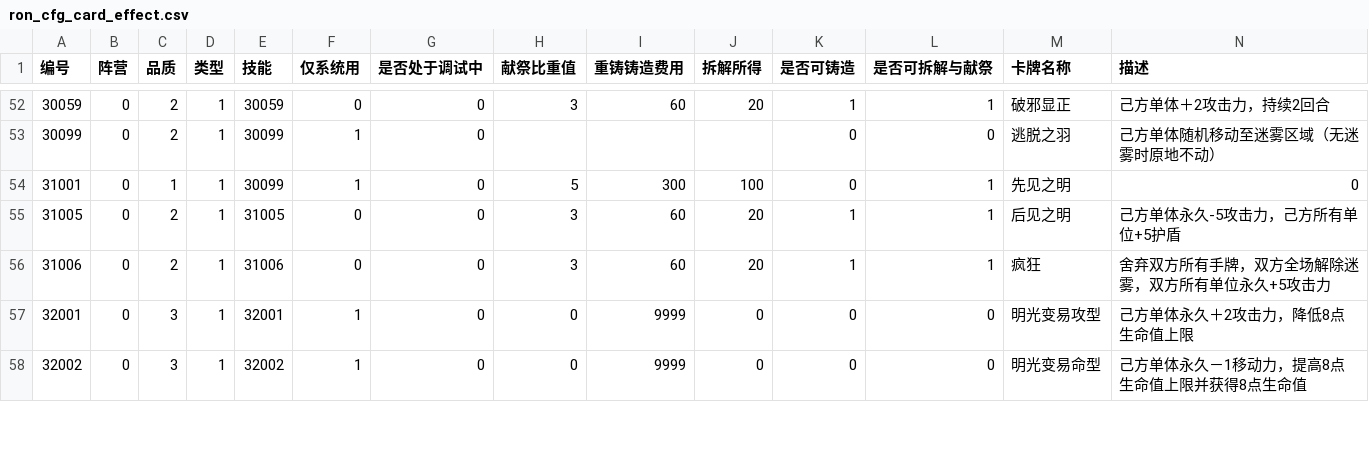
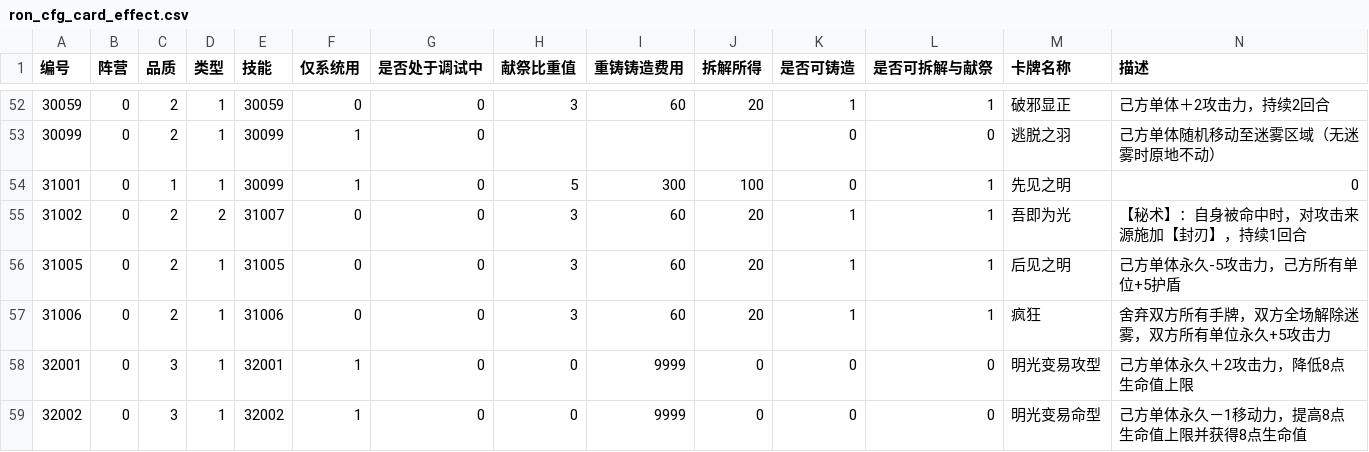
Before and after one commit to sdmht/sdmht, a CSV file: src/assets/data/ron_cfg_card_effect.csv, drawn as a sheet; only a part is shown, gaps mark what is left out; rows hold the shown columns only; the diff names each change by its address in the sheet, - before the commit and + after, or states it on an @@ line.

Commit message:
feat: 新增“吾即为光”卡牌与技能并统一卡图路径

```diff
--- a/src/assets/data/ron_cfg_card_effect.csv
+++ b/src/assets/data/ron_cfg_card_effect.csv
+row 55: 31002 | 0 | 2 | 2 | 31007 | 0 | 0 | 3 | 60 | 20 | 1 | 1 | 吾即为光 | 【秘术】：自身被命中时，对攻击来源施加【封刃】，持续1回合
```
Also changed, not shown: src/assets/data/ron_cfg_skill.csv, 2 other files.
